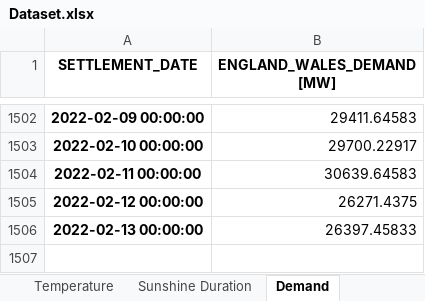
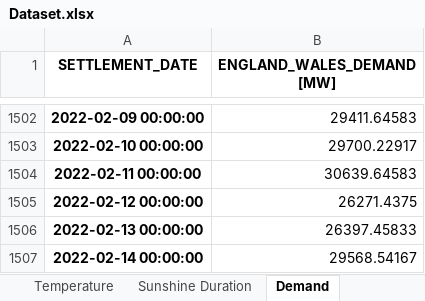
Before and after one commit to niccozagli/Forecasting_Competition, an Excel workbook: Dataset.xlsx, sheet Demand, drawn as a sheet; only a part is shown, gaps mark what is left out; values as stored, in another font and other column widths than the file's, no borders; the diff names each change by its address in the sheet, - before the commit and + after, or states it on an @@ line.

```diff
--- a/Dataset.xlsx (sheet Demand)
+++ b/Dataset.xlsx (sheet Demand)
+row 1507: 2022-02-14 00:00:00 | 29568.54167
```
Also changed, not shown: sheet Temperature, sheet Sunshine Duration.
